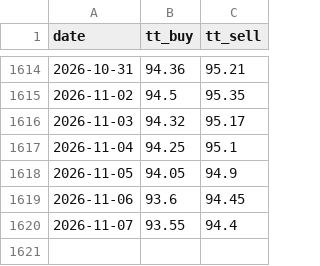
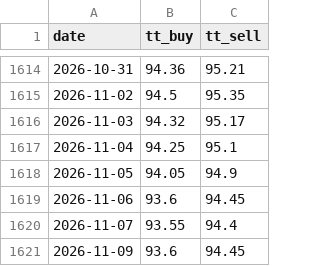
Before and after one commit to xfina-dev/xfina-data, a CSV file: v1/fx/sbi-forex-card-usd.csv, drawn as a sheet; only a part is shown, gaps mark what is left out.

```diff
--- a/v1/fx/sbi-forex-card-usd.csv
+++ b/v1/fx/sbi-forex-card-usd.csv
@@ -1620 +1620,2 @@ date,tt_buy,tt_sell
 2026-11-07,93.55,94.4
+2026-11-09,93.6,94.45
```
Also changed, not shown: v1/manifests/bis-usd-inr.csv, v1/manifests/sbi-forex-card-usd.csv, 1 other file.
